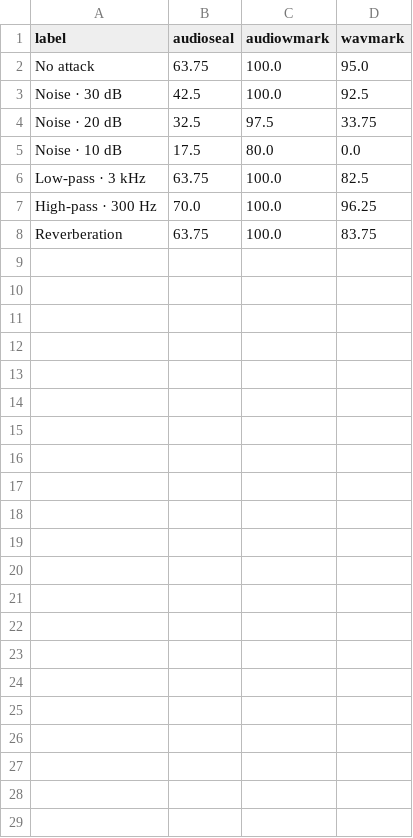
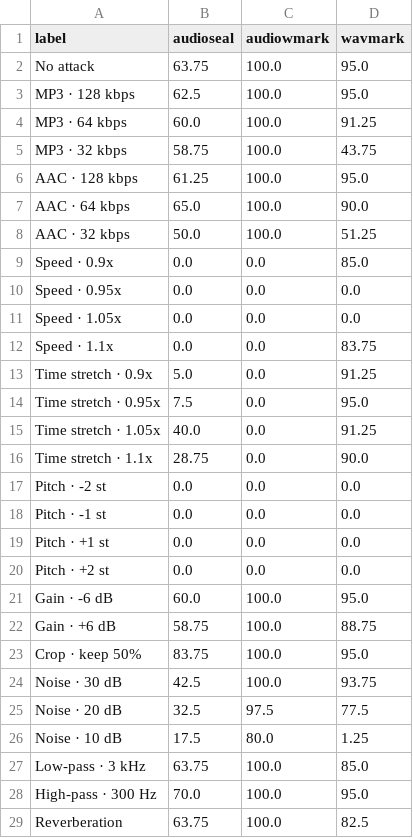
Before and after one commit to bohda6na/music-watermark-benchmark, a CSV file: plots/midterm/shared_comparison_percent.csv, drawn as a sheet.

```diff
--- a/plots/midterm/shared_comparison_percent.csv
+++ b/plots/midterm/shared_comparison_percent.csv
@@ -2,7 +2,28 @@ label,audioseal,audiowmark,wavmark
 No attack,63.75,100.0,95.0
-Noise · 30 dB,42.5,100.0,92.5
-Noise · 20 dB,32.5,97.5,33.75
-Noise · 10 dB,17.5,80.0,0.0
-Low-pass · 3 kHz,63.75,100.0,82.5
-High-pass · 300 Hz,70.0,100.0,96.25
-Reverberation,63.75,100.0,83.75
+MP3 · 128 kbps,62.5,100.0,95.0
+MP3 · 64 kbps,60.0,100.0,91.25
+MP3 · 32 kbps,58.75,100.0,43.75
+AAC · 128 kbps,61.25,100.0,95.0
+AAC · 64 kbps,65.0,100.0,90.0
+AAC · 32 kbps,50.0,100.0,51.25
+Speed · 0.9x,0.0,0.0,85.0
+Speed · 0.95x,0.0,0.0,0.0
+Speed · 1.05x,0.0,0.0,0.0
+Speed · 1.1x,0.0,0.0,83.75
+Time stretch · 0.9x,5.0,0.0,91.25
+Time stretch · 0.95x,7.5,0.0,95.0
+Time stretch · 1.05x,40.0,0.0,91.25
+Time stretch · 1.1x,28.75,0.0,90.0
+Pitch · -2 st,0.0,0.0,0.0
+Pitch · -1 st,0.0,0.0,0.0
+Pitch · +1 st,0.0,0.0,0.0
+Pitch · +2 st,0.0,0.0,0.0
+Gain · -6 dB,60.0,100.0,95.0
+Gain · +6 dB,58.75,100.0,88.75
+Crop · keep 50%,83.75,100.0,95.0
+Noise · 30 dB,42.5,100.0,93.75
+Noise · 20 dB,32.5,97.5,77.5
+Noise · 10 dB,17.5,80.0,1.25
+Low-pass · 3 kHz,63.75,100.0,85.0
+High-pass · 300 Hz,70.0,100.0,95.0
+Reverberation,63.75,100.0,82.5
```
Also changed, not shown: results/summary/by_attack.csv, 21 other files.
